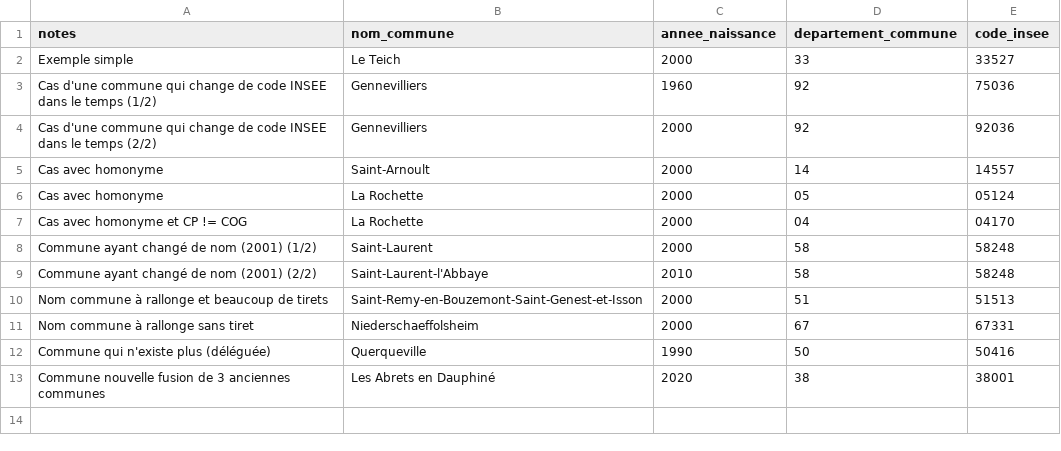
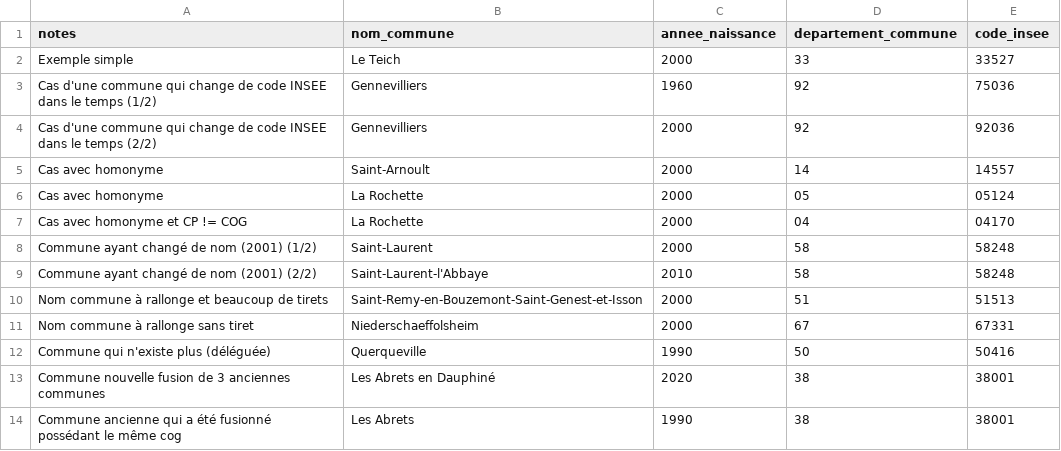
Before and after one commit to skelz0r/identite_pivot_code_insee_naissance_lookup, a CSV file: spec/examples.csv, drawn as a sheet.

Commit message:
Add new example

```diff
--- a/spec/examples.csv
+++ b/spec/examples.csv
@@ -13 +13,2 @@ Commune qui n'existe plus (déléguée),Querqueville,1990,50,50416
 Commune nouvelle fusion de 3 anciennes communes,Les Abrets en Dauphiné,2020,38,38001
+Commune ancienne qui a été fusionné possédant le même cog,Les Abrets,1990,38,38001
```
Also changed, not shown: 1 other file.
